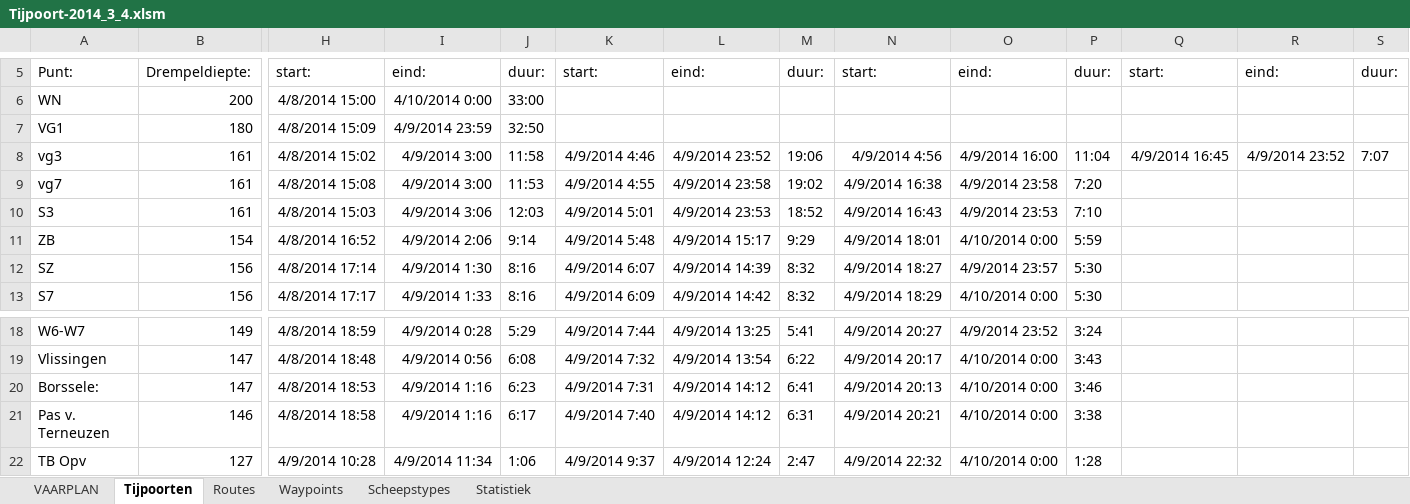
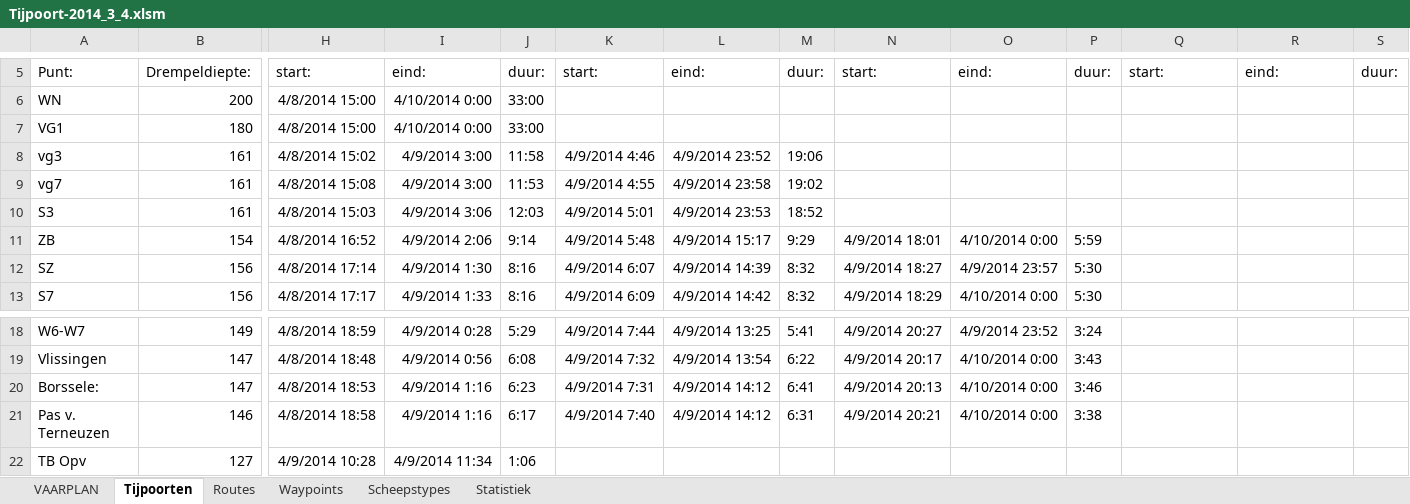
Before and after one commit to Jzz81/excel-tide, an Excel workbook: Tijpoort-2014_3_4.xlsm, sheet Tijpoorten, drawn as a sheet; only a part is shown, gaps mark what is left out; values as stored, in another font and other column widths than the file's, no borders; the diff names each change by its address in the sheet, - before the commit and + after, or states it on an @@ line.

```diff
--- a/Tijpoort-2014_3_4.xlsm (sheet Tijpoorten)
+++ b/Tijpoort-2014_3_4.xlsm (sheet Tijpoorten)
-H7: 4/8/2014 15:09
+H7: 4/8/2014 15:00
-I7: 4/9/2014 23:59
+I7: 4/10/2014 0:00
-J7: 32:50
+J7: 33:00
-N8: 4/9/2014 4:56
+N8: (empty)
-O8: 4/9/2014 16:00
+O8: (empty)
-P8: 11:04
+P8: (empty)
-Q8: 4/9/2014 16:45
+Q8: (empty)
-R8: 4/9/2014 23:52
+R8: (empty)
-S8: 7:07
+S8: (empty)
-N9: 4/9/2014 16:38
+N9: (empty)
-O9: 4/9/2014 23:58
+O9: (empty)
-P9: 7:20
+P9: (empty)
-N10: 4/9/2014 16:43
+N10: (empty)
-O10: 4/9/2014 23:53
+O10: (empty)
-P10: 7:10
+P10: (empty)
-K22: 4/9/2014 9:37
+K22: (empty)
-L22: 4/9/2014 12:24
+L22: (empty)
-M22: 2:47
+M22: (empty)
-N22: 4/9/2014 22:32
+N22: (empty)
-O22: 4/10/2014 0:00
+O22: (empty)
-P22: 1:28
+P22: (empty)
```
Also changed, not shown: sheet Statistiek, sheet VAARPLAN, charts or pictures, 1 other file.
